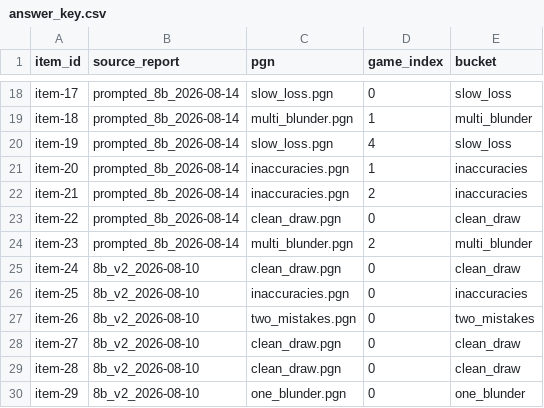
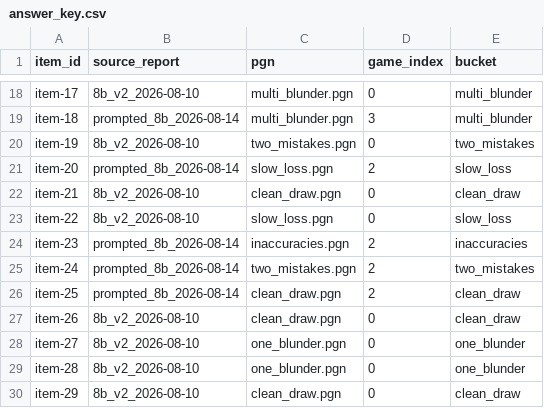
Before and after one commit to mishal9/AI-Chess-Coach, a CSV file: eval/human/round1/answer_key.csv, drawn as a sheet; only a part is shown, gaps mark what is left out; the diff covers the shown part only; the diff names each change by its address in the sheet, - before the commit and + after, or states it on an @@ line.

Commit message:
eval: regenerate the round-1 sample with arm-balanced stratification
Same 29 items count and seed, rebuilt with the fixed sampler. Zero ratings were
collected under the previous draw, so nothing is lost. New arm split: 15:14
prompted/fine-tune overall, no bucket worse than off-by-one (multi_blunder was 4:1,
now 2:3).

```diff
--- a/eval/human/round1/answer_key.csv
+++ b/eval/human/round1/answer_key.csv
-B18 (source_report): prompted_8b_2026-08-14
+B18 (source_report): 8b_v2_2026-08-10
-C18 (pgn): slow_loss.pgn
+C18 (pgn): multi_blunder.pgn
-E18 (bucket): slow_loss
+E18 (bucket): multi_blunder
-D19 (game_index): 1
+D19 (game_index): 3
-B20 (source_report): prompted_8b_2026-08-14
+B20 (source_report): 8b_v2_2026-08-10
-C20 (pgn): slow_loss.pgn
+C20 (pgn): two_mistakes.pgn
-D20 (game_index): 4
+D20 (game_index): 0
-E20 (bucket): slow_loss
+E20 (bucket): two_mistakes
-C21 (pgn): inaccuracies.pgn
+C21 (pgn): slow_loss.pgn
-D21 (game_index): 1
+D21 (game_index): 2
-E21 (bucket): inaccuracies
+E21 (bucket): slow_loss
-B22:B23 (source_report): prompted_8b_2026-08-14
+B22:B23 (source_report): 8b_v2_2026-08-10
-C22 (pgn): inaccuracies.pgn
+C22 (pgn): clean_draw.pgn
-D22 (game_index): 2
+D22 (game_index): 0
-E22 (bucket): inaccuracies
+E22 (bucket): clean_draw
-C23 (pgn): clean_draw.pgn
+C23 (pgn): slow_loss.pgn
-E23 (bucket): clean_draw
+E23 (bucket): slow_loss
-C24 (pgn): multi_blunder.pgn
+C24 (pgn): inaccuracies.pgn
-E24 (bucket): multi_blunder
+E24 (bucket): inaccuracies
-B25:B26 (source_report): 8b_v2_2026-08-10
+B25:B26 (source_report): prompted_8b_2026-08-14
-C25 (pgn): clean_draw.pgn
+C25 (pgn): two_mistakes.pgn
-D25:D26 (game_index): 0
+D25:D26 (game_index): 2
-E25 (bucket): clean_draw
+E25 (bucket): two_mistakes
-C26 (pgn): inaccuracies.pgn
+C26 (pgn): clean_draw.pgn
-E26 (bucket): inaccuracies
+E26 (bucket): clean_draw
-C27 (pgn): two_mistakes.pgn
+C27 (pgn): clean_draw.pgn
-E27 (bucket): two_mistakes
+E27 (bucket): clean_draw
-C28:C29 (pgn): clean_draw.pgn
+C28:C29 (pgn): one_blunder.pgn
-E28:E29 (bucket): clean_draw
+E28:E29 (bucket): one_blunder
-C30 (pgn): one_blunder.pgn
+C30 (pgn): clean_draw.pgn
-E30 (bucket): one_blunder
+E30 (bucket): clean_draw
```
Also changed, not shown: 31 edited cells elsewhere in this file, 1 other file.
